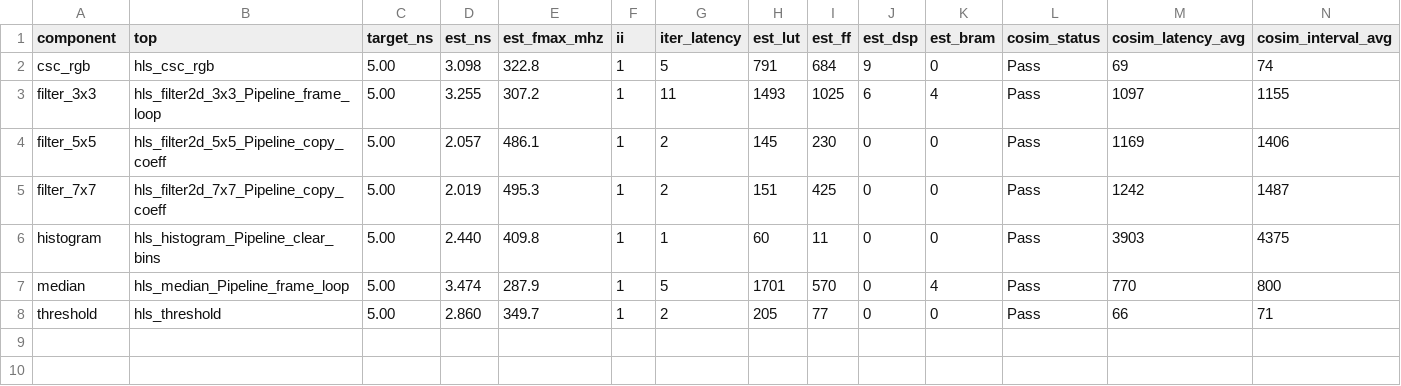
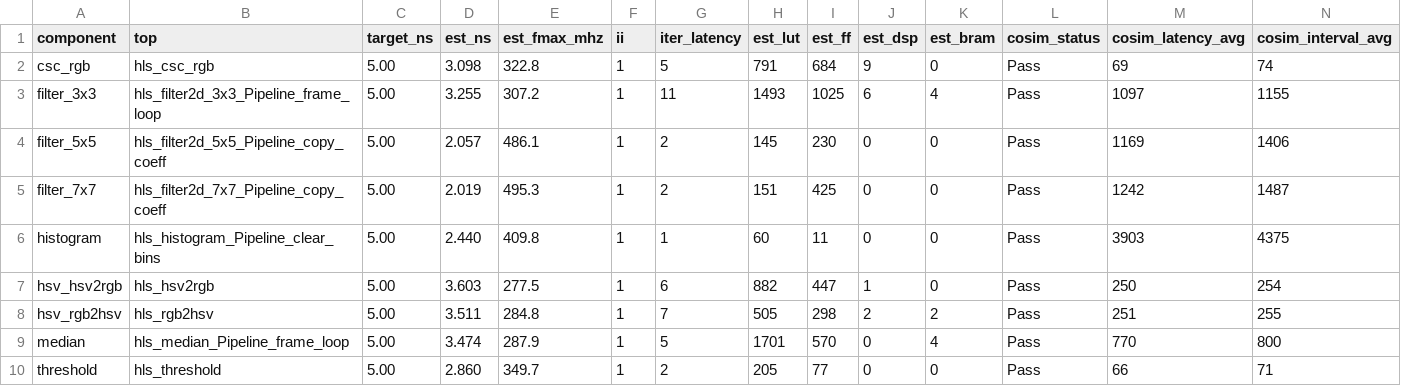
Before and after one commit to KNajman/Diplomova-prace, a CSV file: DP/hls/results/hls_results.csv, drawn as a sheet; only a part is shown; rows hold the shown columns only; the diff names each change by its address in the sheet, - before the commit and + after, or states it on an @@ line.

```diff
--- a/DP/hls/results/hls_results.csv
+++ b/DP/hls/results/hls_results.csv
+row 7: hsv_hsv2rgb | hls_hsv2rgb | 5.00 | 3.603 | 277.5 | 1 | 6 | 882 | 447 | 1 | 0 | Pass | 250 | 254
+row 8: hsv_rgb2hsv | hls_rgb2hsv | 5.00 | 3.511 | 284.8 | 1 | 7 | 505 | 298 | 2 | 2 | Pass | 251 | 255
```
Also changed, not shown: DP/hls/results/hls_ooc_results.csv, 2 other files.
